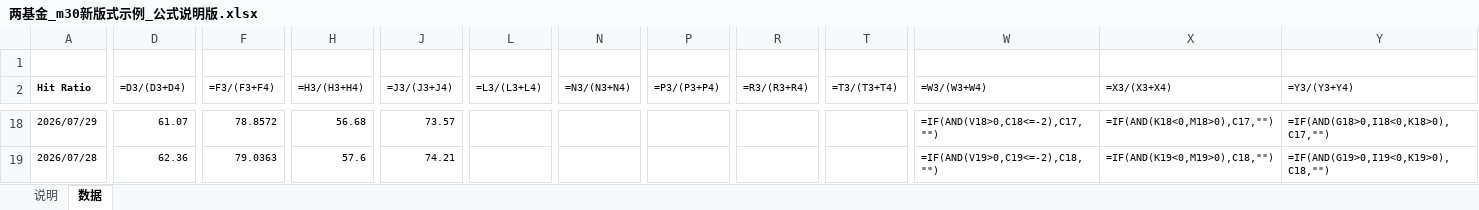
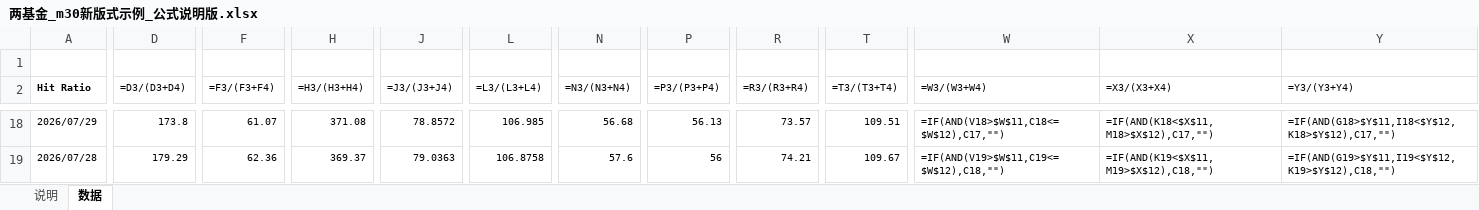
Before and after one commit to iqila0629-gif/ETFs, an Excel workbook: 04_结果/示例审批/两基金_m30新版式示例_公式说明版.xlsx, sheet 数据, drawn as a sheet; only a part is shown, gaps mark what is left out; values as stored, in another font and other column widths than the file's, no borders; formulas without a stored value are shown as written; the diff covers the shown part only; the diff names each change by its address in the sheet, - before the commit and + after, or states it on an @@ line.

```diff
--- a/04_结果/示例审批/两基金_m30新版式示例_公式说明版.xlsx (sheet 数据)
+++ b/04_结果/示例审批/两基金_m30新版式示例_公式说明版.xlsx (sheet 数据)
-D18 (=D3/(D3+D4)): 61.07
+D18 (=D3/(D3+D4)): 173.8
-F18 (=F3/(F3+F4)): 78.8572
+F18 (=F3/(F3+F4)): 61.07
-H18 (=H3/(H3+H4)): 56.68
+H18 (=H3/(H3+H4)): 371.08
-J18 (=J3/(J3+J4)): 73.57
+J18 (=J3/(J3+J4)): 78.8572
-L18 (=L3/(L3+L4)): (empty)
+L18 (=L3/(L3+L4)): 106.985
-N18 (=N3/(N3+N4)): (empty)
+N18 (=N3/(N3+N4)): 56.68
-P18 (=P3/(P3+P4)): (empty)
+P18 (=P3/(P3+P4)): 56.13
-R18 (=R3/(R3+R4)): (empty)
+R18 (=R3/(R3+R4)): 73.57
-T18 (=T3/(T3+T4)): (empty)
+T18 (=T3/(T3+T4)): 109.51
-W18 (=W3/(W3+W4)): =IF(AND(V18>0,C18<=-2),C17,"")
+W18 (=W3/(W3+W4)): =IF(AND(V18>$W$11,C18<=$W$12),C17,"")
-X18 (=X3/(X3+X4)): =IF(AND(K18<0,M18>0),C17,"")
+X18 (=X3/(X3+X4)): =IF(AND(K18<$X$11,M18>$X$12),C17,"")
-Y18 (=Y3/(Y3+Y4)): =IF(AND(G18>0,I18<0,K18>0),C17,"")
+Y18 (=Y3/(Y3+Y4)): =IF(AND(G18>$Y$11,I18<$Y$12,K18>$Y$12),C17,"")
-D19 (=D3/(D3+D4)): 62.36
+D19 (=D3/(D3+D4)): 179.29
-F19 (=F3/(F3+F4)): 79.0363
+F19 (=F3/(F3+F4)): 62.36
-H19 (=H3/(H3+H4)): 57.6
+H19 (=H3/(H3+H4)): 369.37
-J19 (=J3/(J3+J4)): 74.21
+J19 (=J3/(J3+J4)): 79.0363
-L19 (=L3/(L3+L4)): (empty)
+L19 (=L3/(L3+L4)): 106.8758
-N19 (=N3/(N3+N4)): (empty)
+N19 (=N3/(N3+N4)): 57.6
-P19 (=P3/(P3+P4)): (empty)
+P19 (=P3/(P3+P4)): 56
-R19 (=R3/(R3+R4)): (empty)
+R19 (=R3/(R3+R4)): 74.21
-T19 (=T3/(T3+T4)): (empty)
+T19 (=T3/(T3+T4)): 109.67
-W19 (=W3/(W3+W4)): =IF(AND(V19>0,C19<=-2),C18,"")
+W19 (=W3/(W3+W4)): =IF(AND(V19>$W$11,C19<=$W$12),C18,"")
-X19 (=X3/(X3+X4)): =IF(AND(K19<0,M19>0),C18,"")
+X19 (=X3/(X3+X4)): =IF(AND(K19<$X$11,M19>$X$12),C18,"")
-Y19 (=Y3/(Y3+Y4)): =IF(AND(G19>0,I19<0,K19>0),C18,"")
+Y19 (=Y3/(Y3+Y4)): =IF(AND(G19>$Y$11,I19<$Y$12,K19>$Y$12),C18,"")
```
Also changed, not shown: 937 edited cells and cell formats elsewhere in this sheet, sheet 说明, 2 other files.
